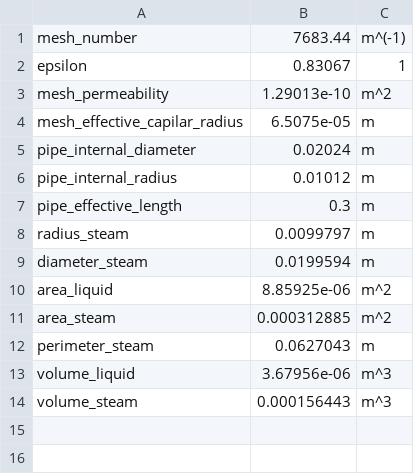
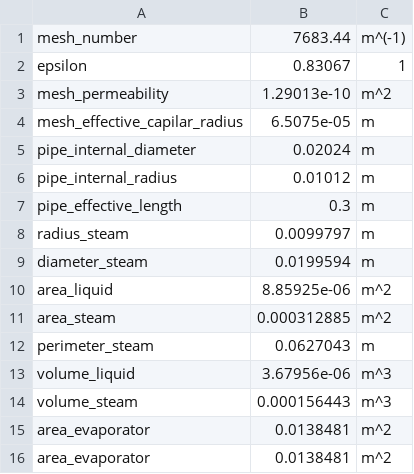
Before and after one commit to lucasguesserts/tubos_de_calor, a CSV file: python/calculated_geometric_parameters.csv, drawn as a sheet.

Commit message:
heat data exportion improved.

```diff
--- a/python/calculated_geometric_parameters.csv
+++ b/python/calculated_geometric_parameters.csv
@@ -14 +14,3 @@ volume_liquid,3.67956e-06,m^3
 volume_steam,0.000156443,m^3
+area_evaporator,0.0138481,m^2
+area_evaporator,0.0138481,m^2
```
Also changed, not shown: 1 other file.
